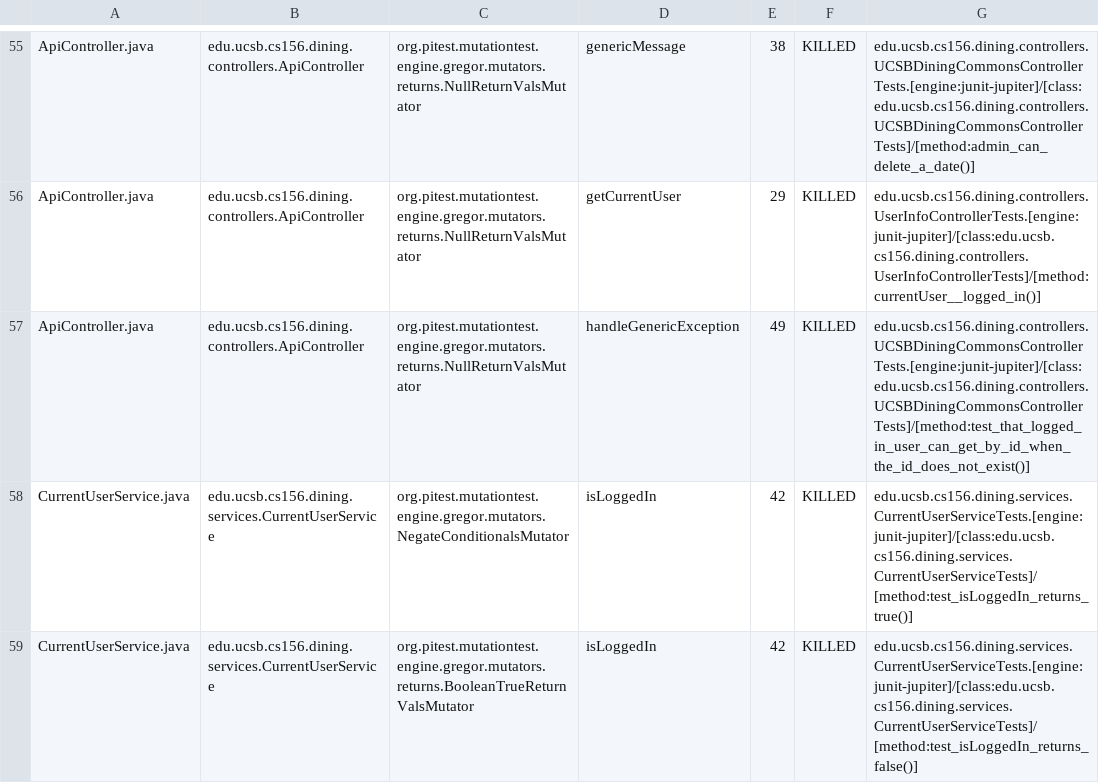
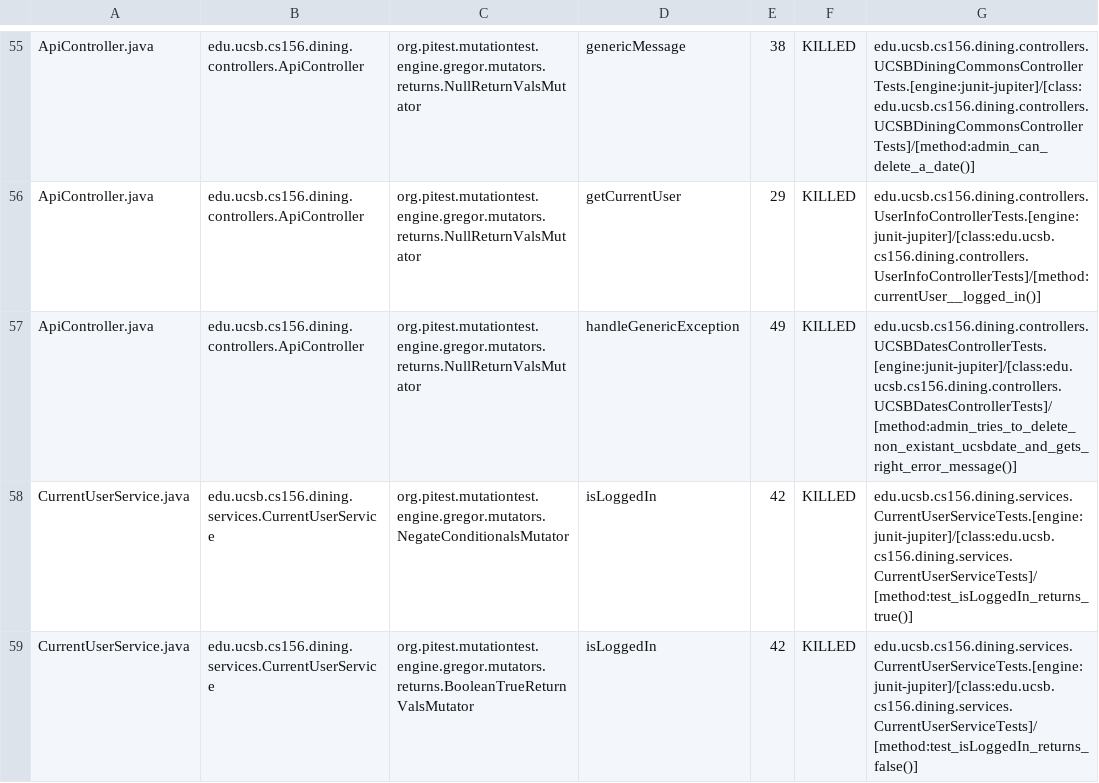
Before and after one commit to ucsb-cs156-f24/proj-dining-f24-15, a CSV file: prs/51/pitest/mutations.csv, drawn as a sheet; only a part is shown, gaps mark what is left out.

Commit message:
Deploying to gh-pages from @ ucsb-cs156-f24/proj-dining-f24-15@c145e90bdf20c9510ca962ab892ba351645cf598 🚀

```diff
--- a/prs/51/pitest/mutations.csv
+++ b/prs/51/pitest/mutations.csv
@@ -56,3 +56,3 @@ ApiController.java,edu.ucsb.cs156.dining.controllers.ApiController,org.pitest.mu
 ApiController.java,edu.ucsb.cs156.dining.controllers.ApiController,org.pitest.mutationtest.engine.gregor.mutators.returns.NullReturnValsMutator,getCurrentUser,29,KILLED,edu.ucsb.cs156.dining.controllers.UserInfoControllerTests.[engine:junit-jupiter]/[class:edu.ucsb.cs156.dining.controllers.UserInfoControllerTests]/[method:currentUser__logged_in()]
-ApiController.java,edu.ucsb.cs156.dining.controllers.ApiController,org.pitest.mutationtest.engine.gregor.mutators.returns.NullReturnValsMutator,handleGenericException,49,KILLED,edu.ucsb.cs156.dining.controllers.UCSBDiningCommonsControllerTests.[engine:junit-jupiter]/[class:edu.ucsb.cs156.dining.controllers.UCSBDiningCommonsControllerTests]/[method:test_that_logged_in_user_can_get_by_id_when_the_id_does_not_exist()]
+ApiController.java,edu.ucsb.cs156.dining.controllers.ApiController,org.pitest.mutationtest.engine.gregor.mutators.returns.NullReturnValsMutator,handleGenericException,49,KILLED,edu.ucsb.cs156.dining.controllers.UCSBDatesControllerTests.[engine:junit-jupiter]/[class:edu.ucsb.cs156.dining.controllers.UCSBDatesControllerTests]/[method:admin_tries_to_delete_non_existant_ucsbdate_and_gets_right_error_message()]
 CurrentUserService.java,edu.ucsb.cs156.dining.services.CurrentUserService,org.pitest.mutationtest.engine.gregor.mutators.NegateConditionalsMutator,isLoggedIn,42,KILLED,edu.ucsb.cs156.dining.services.CurrentUserServiceTests.[engine:junit-jupiter]/[class:edu.ucsb.cs156.dining.services.CurrentUserServiceTests]/[method:test_isLoggedIn_returns_true()]
```
Also changed, not shown: 13 other files.
